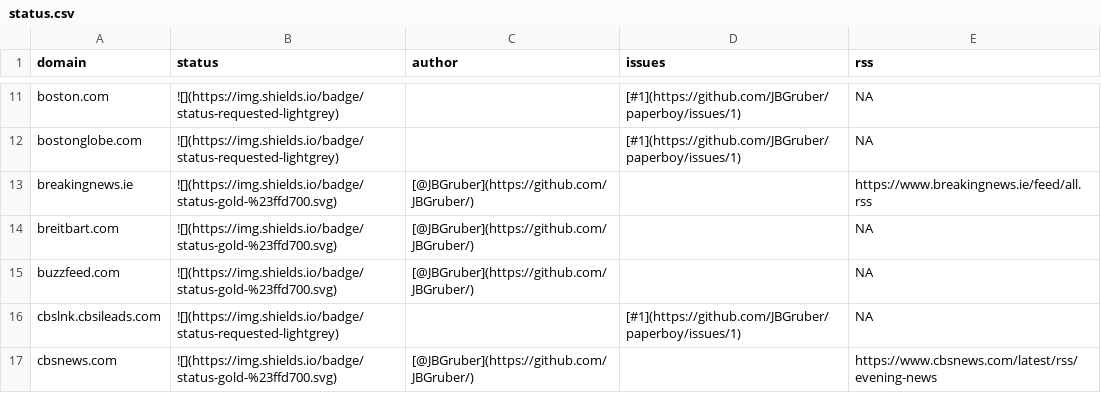
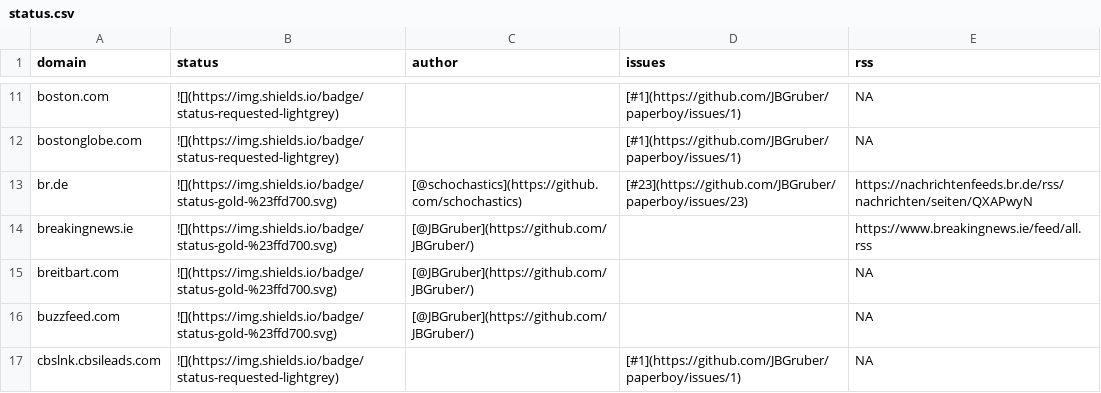
Before and after one commit to JBGruber/paperboy, a CSV file: inst/status.csv, drawn as a sheet; only a part is shown, gaps mark what is left out; the shorter side is filled out with more unchanged rows.

```diff
--- a/inst/status.csv
+++ b/inst/status.csv
@@ -12,2 +12,3 @@
 "bostonglobe.com","![](https://img.shields.io/badge/status-requested-lightgrey)","","[#1](https://github.com/JBGruber/paperboy/issues/1)",NA
+"br.de","![](https://img.shields.io/badge/status-gold-%23ffd700.svg)","[@schochastics](https://github.com/schochastics)","[#23](https://github.com/JBGruber/paperboy/issues/23)", "https://nachrichtenfeeds.br.de/rss/nachrichten/seiten/QXAPwyN"
 "breakingnews.ie","![](https://img.shields.io/badge/status-gold-%23ffd700.svg)","[@JBGruber](https://github.com/JBGruber/)","","https://www.breakingnews.ie/feed/all.rss"
```
Also changed, not shown: 2 other files.
